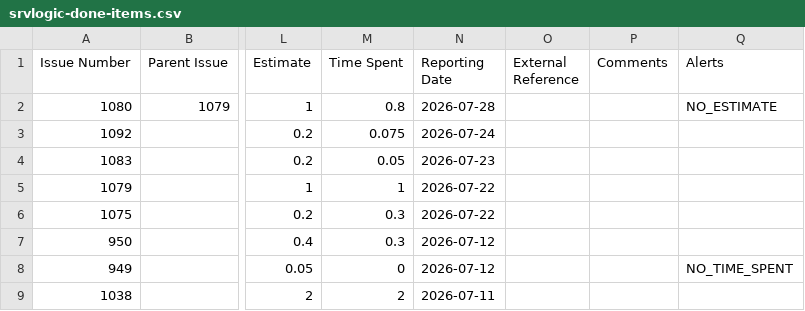
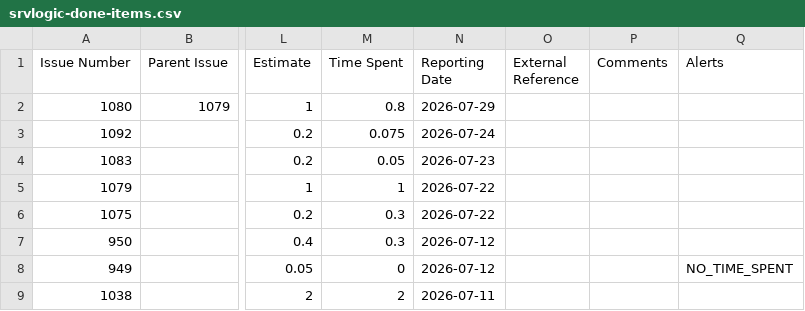
Before and after one commit to kubesmarts/pm-automations, a CSV file: exports/srvlogic-done-items.csv, drawn as a sheet; only a part is shown, gaps mark what is left out; the diff names each change by its address in the sheet, - before the commit and + after, or states it on an @@ line.

```diff
--- a/exports/srvlogic-done-items.csv
+++ b/exports/srvlogic-done-items.csv
-N2 (Reporting Date): 2026-07-28
+N2 (Reporting Date): 2026-07-29
-Q2 (Alerts): NO_ESTIMATE
+Q2 (Alerts): (empty)
```
Also changed, not shown: exports/srvlogic-active-items.csv.
